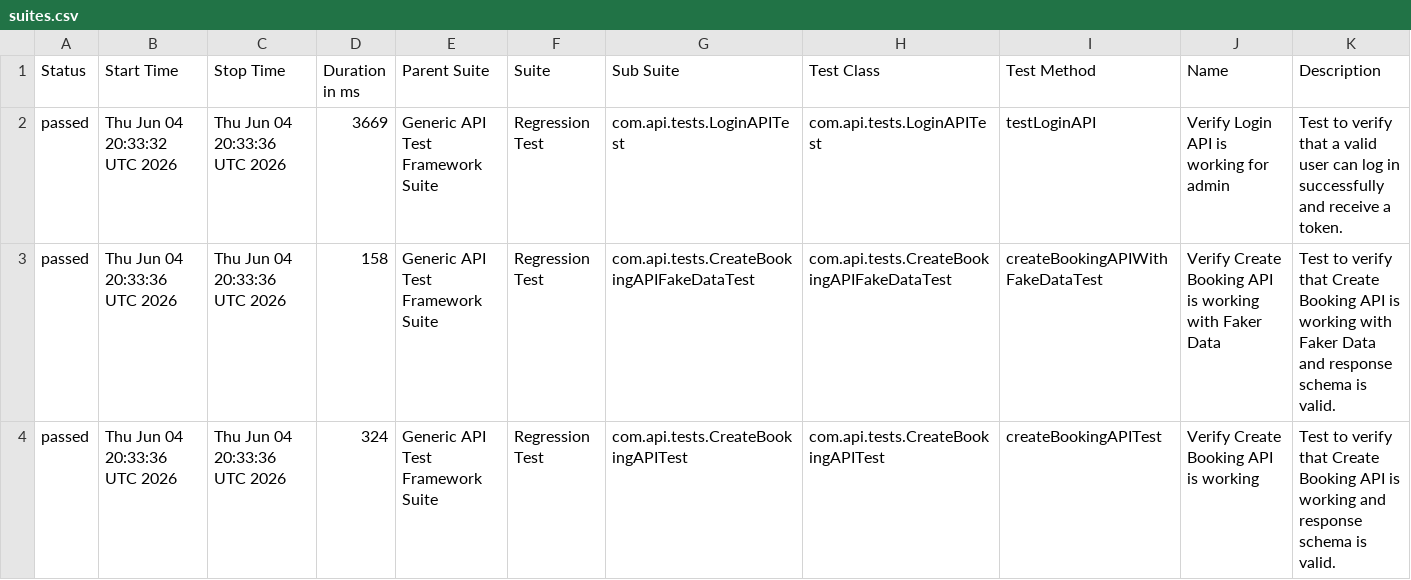
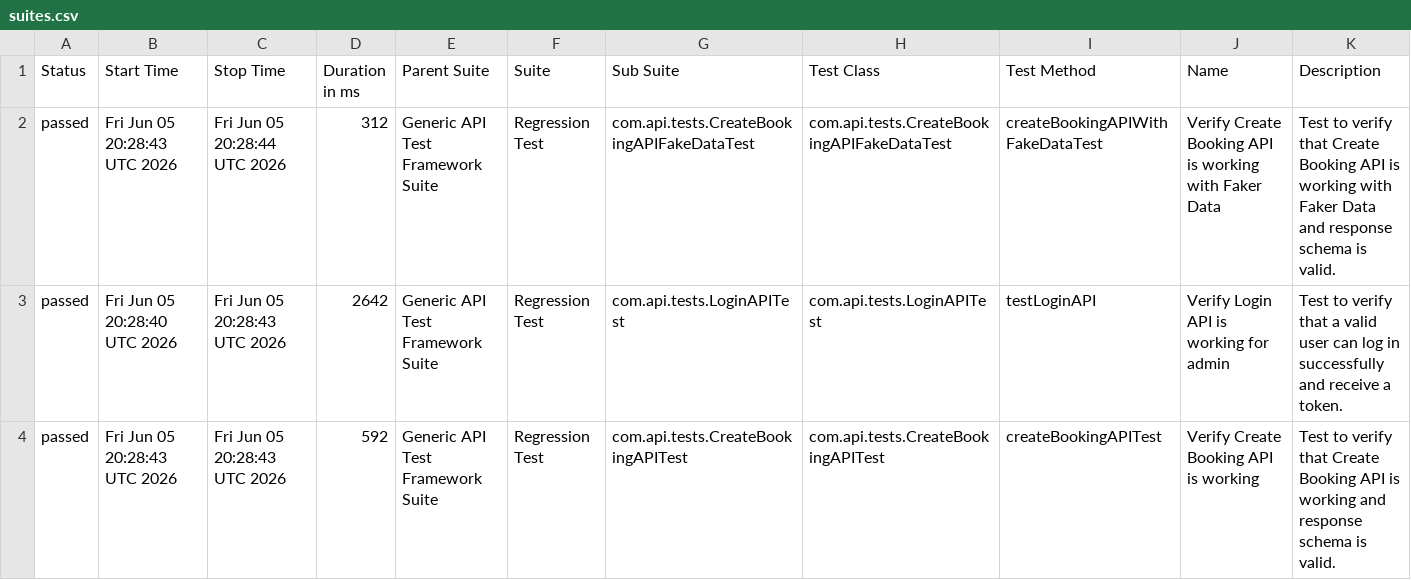
Before and after one commit to bishnu-das1191/generic-api-test-framework, a CSV file: data/suites.csv, drawn as a sheet.

```diff
--- a/data/suites.csv
+++ b/data/suites.csv
@@ -1,4 +1,4 @@
 "Status","Start Time","Stop Time","Duration in ms","Parent Suite","Suite","Sub Suite","Test Class","Test Method","Name","Description"
-"passed","Thu Jun 04 20:33:32 UTC 2026","Thu Jun 04 20:33:36 UTC 2026","3669","Generic API Test Framework Suite","Regression Test","com.api.tests.LoginAPITest","com.api.tests.LoginAPITest","testLoginAPI","Verify Login API is working for admin","Test to verify that a valid user can log in successfully and receive a token."
-"passed","Thu Jun 04 20:33:36 UTC 2026","Thu Jun 04 20:33:36 UTC 2026","158","Generic API Test Framework Suite","Regression Test","com.api.tests.CreateBookingAPIFakeDataTest","com.api.tests.CreateBookingAPIFakeDataTest","createBookingAPIWithFakeDataTest","Verify Create Booking API is working with Faker Data","Test to verify that Create Booking API is working with Faker Data and response schema is valid."
-"passed","Thu Jun 04 20:33:36 UTC 2026","Thu Jun 04 20:33:36 UTC 2026","324","Generic API Test Framework Suite","Regression Test","com.api.tests.CreateBookingAPITest","com.api.tests.CreateBookingAPITest","createBookingAPITest","Verify Create Booking API is working","Test to verify that Create Booking API is working and response schema is valid."
+"passed","Fri Jun 05 20:28:43 UTC 2026","Fri Jun 05 20:28:44 UTC 2026","312","Generic API Test Framework Suite","Regression Test","com.api.tests.CreateBookingAPIFakeDataTest","com.api.tests.CreateBookingAPIFakeDataTest","createBookingAPIWithFakeDataTest","Verify Create Booking API is working with Faker Data","Test to verify that Create Booking API is working with Faker Data and response schema is valid."
+"passed","Fri Jun 05 20:28:40 UTC 2026","Fri Jun 05 20:28:43 UTC 2026","2642","Generic API Test Framework Suite","Regression Test","com.api.tests.LoginAPITest","com.api.tests.LoginAPITest","testLoginAPI","Verify Login API is working for admin","Test to verify that a valid user can log in successfully and receive a token."
+"passed","Fri Jun 05 20:28:43 UTC 2026","Fri Jun 05 20:28:43 UTC 2026","592","Generic API Test Framework Suite","Regression Test","com.api.tests.CreateBookingAPITest","com.api.tests.CreateBookingAPITest","createBookingAPITest","Verify Create Booking API is working","Test to verify that Create Booking API is working and response schema is valid."
```
Also changed, not shown: 30 other files.
